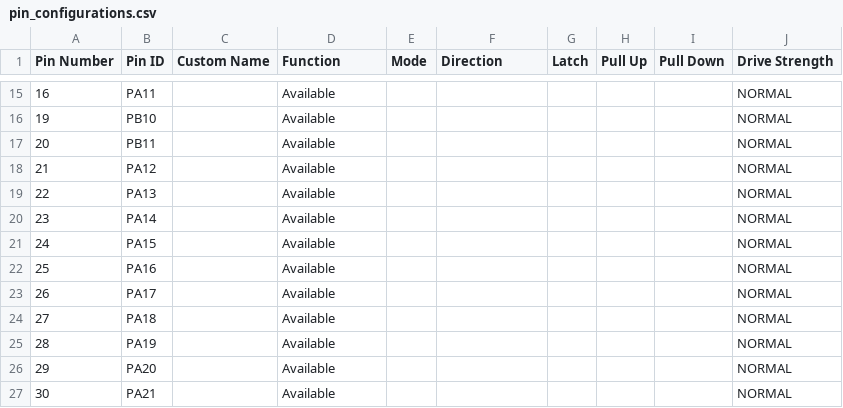
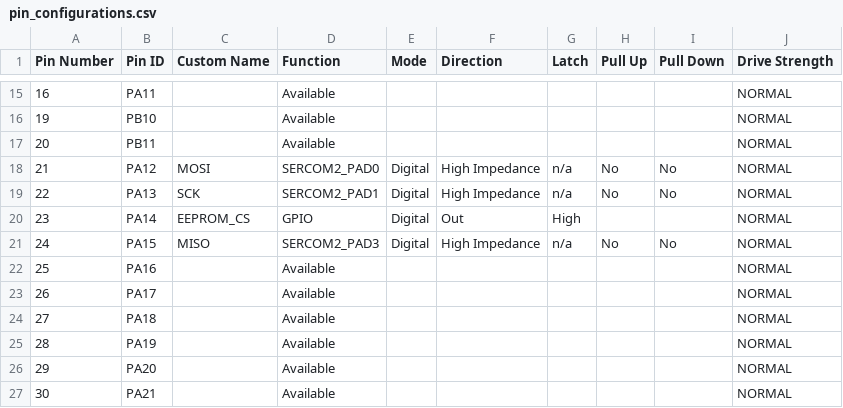
Before and after one commit to jakub207cz/IOT_NODE_4P, a CSV file: config.mcc/src/config/default/pin_configurations.csv, drawn as a sheet; only a part is shown, gaps mark what is left out.

Commit message:
Implementace EEPROM SPI komunikace, perzistence konfigurace s CRC16, ring bufferu a Standby rezimu s RTC

```diff
--- a/config.mcc/src/config/default/pin_configurations.csv
+++ b/config.mcc/src/config/default/pin_configurations.csv
@@ -17,6 +17,6 @@ Pin Number,Pin ID,Custom Name,Function,Mode, Direction,Latch,Pull Up,Pull Down,D
 20,PB11,,Available,,,,,,NORMAL
-21,PA12,,Available,,,,,,NORMAL
-22,PA13,,Available,,,,,,NORMAL
-23,PA14,,Available,,,,,,NORMAL
-24,PA15,,Available,,,,,,NORMAL
+21,PA12,MOSI,SERCOM2_PAD0,Digital,High Impedance,n/a,No,No,NORMAL
+22,PA13,SCK,SERCOM2_PAD1,Digital,High Impedance,n/a,No,No,NORMAL
+23,PA14,EEPROM_CS,GPIO,Digital,Out,High,,,NORMAL
+24,PA15,MISO,SERCOM2_PAD3,Digital,High Impedance,n/a,No,No,NORMAL
 25,PA16,,Available,,,,,,NORMAL
```
Also changed, not shown: 26 other files.
